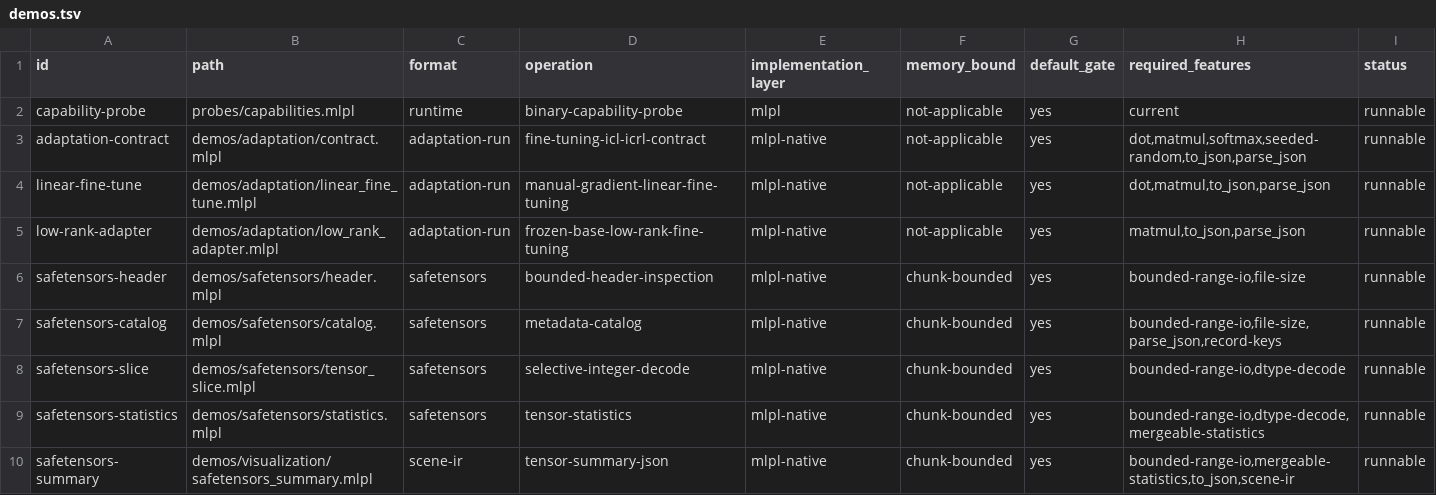
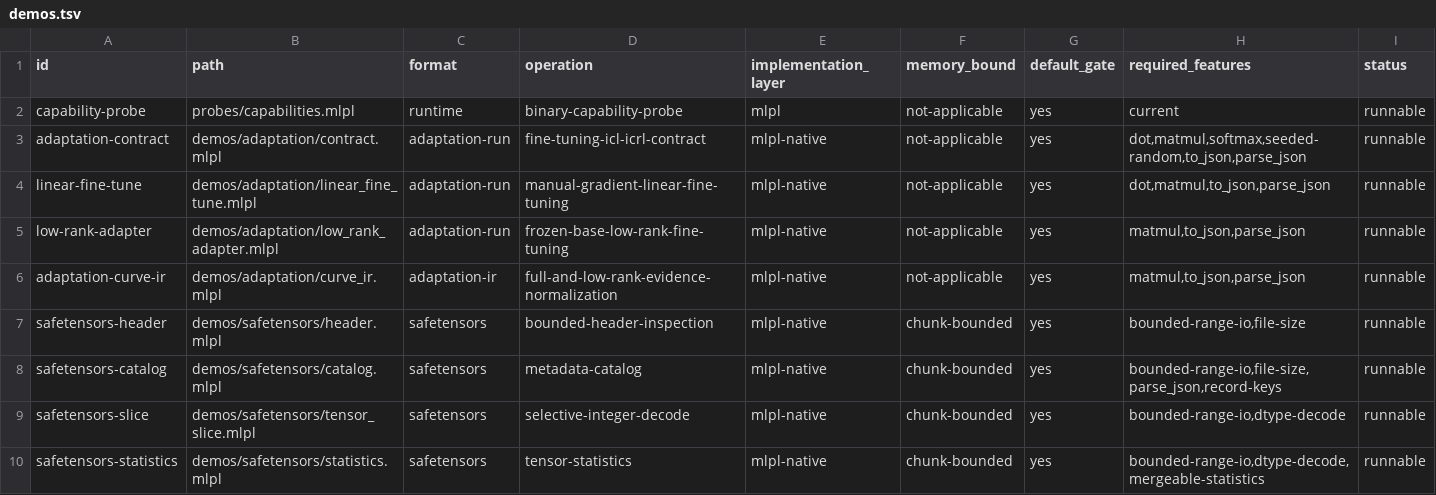
Before and after one commit to sw-ml-study/demo-ml-utils, a TSV file: catalog/demos.tsv, drawn as a sheet; only a part is shown; the shorter side is filled out with more unchanged rows; the diff names each change by its address in the sheet, - before the commit and + after, or states it on an @@ line.

Commit message:
feat: add renderer-neutral adaptation evidence IR
Normalize full-parameter and low-rank teaching runs into a versioned schema with canonical loss coordinates, gradients, parameter-update evidence, held-out predictions, explicit baselines, and source provenance.\n\nAdd headless schema and budget validation, deterministic byte-identical tagged JSON rebuild coverage, adversarial version/curve/output checks, a self-describing demo, documentation, catalog registration, and repository gate integration.

```diff
--- a/catalog/demos.tsv
+++ b/catalog/demos.tsv
+row 6: adaptation-curve-ir | demos/adaptation/curve_ir.mlpl | adaptation-ir | full-and-low-rank-evidence-normalization | mlpl-native | not-applicable | yes | matmul,to_json,parse_json | runnable
```
Also changed, not shown: 11 other files.
